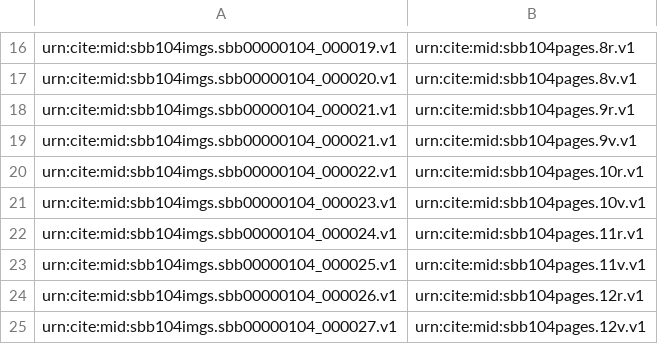
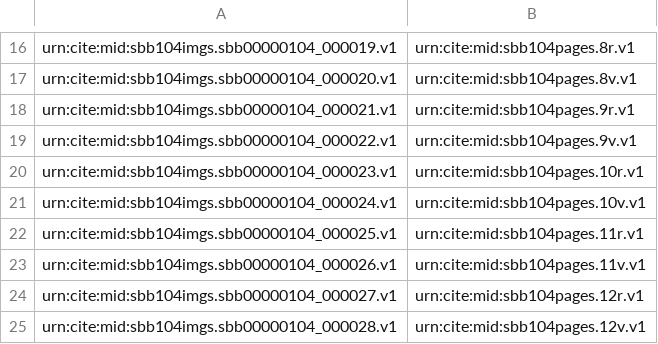
Before and after one commit to HCMID/plinius, a CSV file: imageToPageIndex.csv, drawn as a sheet; only a part is shown, gaps mark what is left out.

Commit message:
Update imageToPageIndex.csv

```diff
--- a/imageToPageIndex.csv
+++ b/imageToPageIndex.csv
@@ -18,8 +18,8 @@ urn:cite:mid:sbb104imgs.sbb00000104_000020.v1,urn:cite:mid:sbb104pages.8v.v1
 urn:cite:mid:sbb104imgs.sbb00000104_000021.v1,urn:cite:mid:sbb104pages.9r.v1
-urn:cite:mid:sbb104imgs.sbb00000104_000021.v1,urn:cite:mid:sbb104pages.9v.v1
-urn:cite:mid:sbb104imgs.sbb00000104_000022.v1,urn:cite:mid:sbb104pages.10r.v1
-urn:cite:mid:sbb104imgs.sbb00000104_000023.v1,urn:cite:mid:sbb104pages.10v.v1
-urn:cite:mid:sbb104imgs.sbb00000104_000024.v1,urn:cite:mid:sbb104pages.11r.v1
-urn:cite:mid:sbb104imgs.sbb00000104_000025.v1,urn:cite:mid:sbb104pages.11v.v1
-urn:cite:mid:sbb104imgs.sbb00000104_000026.v1,urn:cite:mid:sbb104pages.12r.v1
-urn:cite:mid:sbb104imgs.sbb00000104_000027.v1,urn:cite:mid:sbb104pages.12v.v1
+urn:cite:mid:sbb104imgs.sbb00000104_000022.v1,urn:cite:mid:sbb104pages.9v.v1
+urn:cite:mid:sbb104imgs.sbb00000104_000023.v1,urn:cite:mid:sbb104pages.10r.v1
+urn:cite:mid:sbb104imgs.sbb00000104_000024.v1,urn:cite:mid:sbb104pages.10v.v1
+urn:cite:mid:sbb104imgs.sbb00000104_000025.v1,urn:cite:mid:sbb104pages.11r.v1
+urn:cite:mid:sbb104imgs.sbb00000104_000026.v1,urn:cite:mid:sbb104pages.11v.v1
+urn:cite:mid:sbb104imgs.sbb00000104_000027.v1,urn:cite:mid:sbb104pages.12r.v1
+urn:cite:mid:sbb104imgs.sbb00000104_000028.v1,urn:cite:mid:sbb104pages.12v.v1
```
